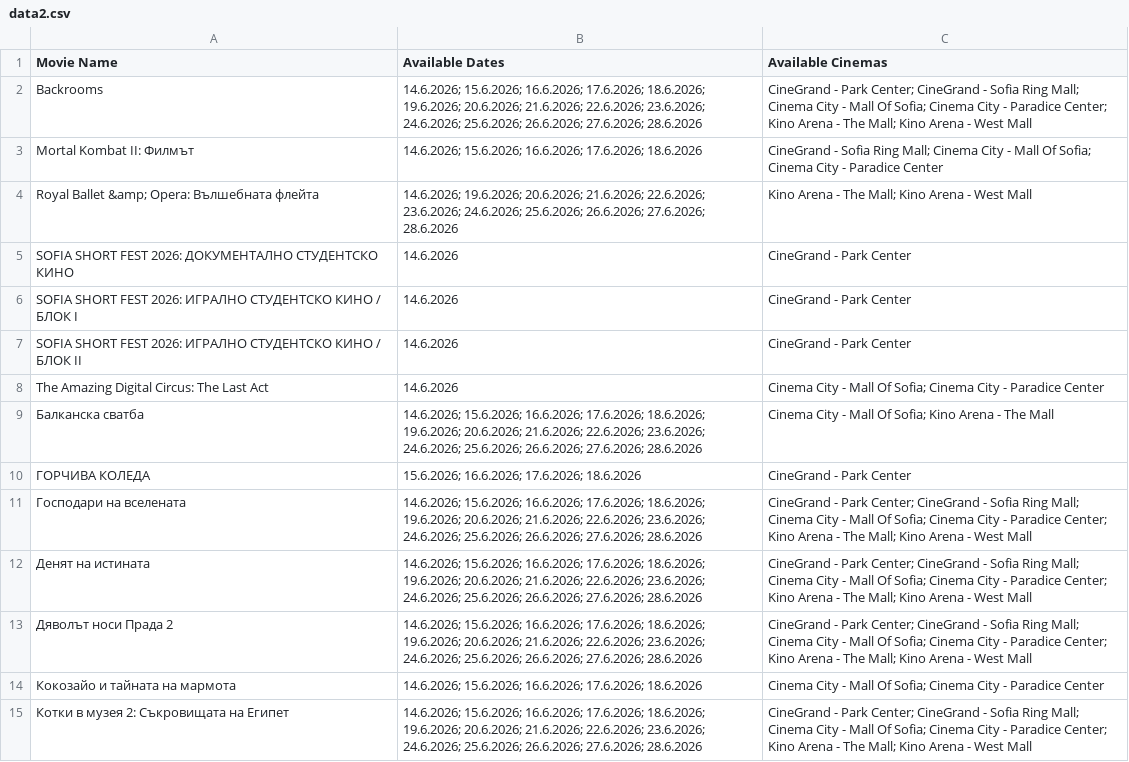
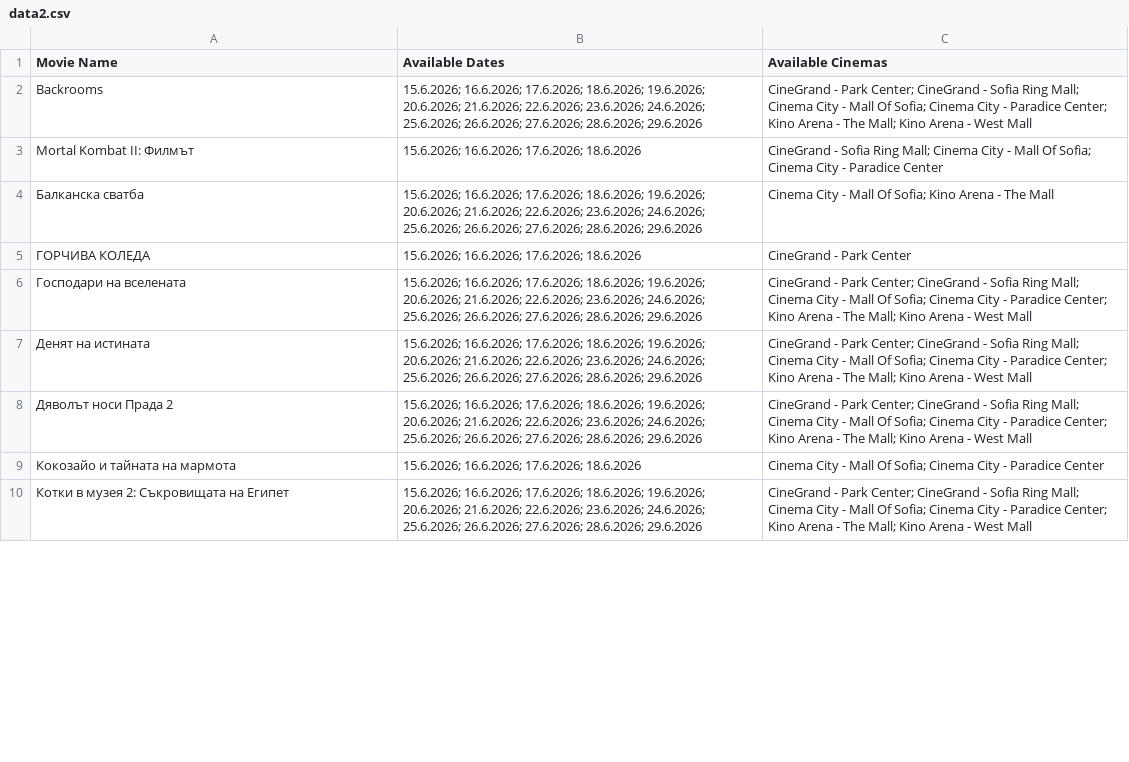
Before and after one commit to darakion/CinemaSearch, a CSV file: data2.csv, drawn as a sheet; only a part is shown; the diff covers the shown part only.

```diff
--- a/data2.csv
+++ b/data2.csv
@@ -1,15 +1,10 @@
 "Movie Name","Available Dates","Available Cinemas"
-"Backrooms","14.6.2026; 15.6.2026; 16.6.2026; 17.6.2026; 18.6.2026; 19.6.2026; 20.6.2026; 21.6.2026; 22.6.2026; 23.6.2026; 24.6.2026; 25.6.2026; 26.6.2026; 27.6.2026; 28.6.2026","CineGrand - Park Center; CineGrand - Sofia Ring Mall; Cinema City - Mall Of Sofia; Cinema City - Paradice Center; Kino Arena - The Mall; Kino Arena - West Mall"
-"Mortal Kombat II: Филмът","14.6.2026; 15.6.2026; 16.6.2026; 17.6.2026; 18.6.2026","CineGrand - Sofia Ring Mall; Cinema City - Mall Of Sofia; Cinema City - Paradice Center"
-"Royal Ballet &amp; Opera: Вълшебната флейта","14.6.2026; 19.6.2026; 20.6.2026; 21.6.2026; 22.6.2026; 23.6.2026; 24.6.2026; 25.6.2026; 26.6.2026; 27.6.2026; 28.6.2026","Kino Arena - The Mall; Kino Arena - West Mall"
-"SOFIA SHORT FEST 2026: ДОКУМЕНТАЛНО СТУДЕНТСКО КИНО","14.6.2026","CineGrand - Park Center"
-"SOFIA SHORT FEST 2026: ИГРАЛНО СТУДЕНТСКО КИНО / БЛОК I","14.6.2026","CineGrand - Park Center"
-"SOFIA SHORT FEST 2026: ИГРАЛНО СТУДЕНТСКО КИНО / БЛОК II","14.6.2026","CineGrand - Park Center"
-"The Amazing Digital Circus: The Last Act","14.6.2026","Cinema City - Mall Of Sofia; Cinema City - Paradice Center"
-"Балканска сватба","14.6.2026; 15.6.2026; 16.6.2026; 17.6.2026; 18.6.2026; 19.6.2026; 20.6.2026; 21.6.2026; 22.6.2026; 23.6.2026; 24.6.2026; 25.6.2026; 26.6.2026; 27.6.2026; 28.6.2026","Cinema City - Mall Of Sofia; Kino Arena - The Mall"
+"Backrooms","15.6.2026; 16.6.2026; 17.6.2026; 18.6.2026; 19.6.2026; 20.6.2026; 21.6.2026; 22.6.2026; 23.6.2026; 24.6.2026; 25.6.2026; 26.6.2026; 27.6.2026; 28.6.2026; 29.6.2026","CineGrand - Park Center; CineGrand - Sofia Ring Mall; Cinema City - Mall Of Sofia; Cinema City - Paradice Center; Kino Arena - The Mall; Kino Arena - West Mall"
+"Mortal Kombat II: Филмът","15.6.2026; 16.6.2026; 17.6.2026; 18.6.2026","CineGrand - Sofia Ring Mall; Cinema City - Mall Of Sofia; Cinema City - Paradice Center"
+"Балканска сватба","15.6.2026; 16.6.2026; 17.6.2026; 18.6.2026; 19.6.2026; 20.6.2026; 21.6.2026; 22.6.2026; 23.6.2026; 24.6.2026; 25.6.2026; 26.6.2026; 27.6.2026; 28.6.2026; 29.6.2026","Cinema City - Mall Of Sofia; Kino Arena - The Mall"
 "ГОРЧИВА КОЛЕДА","15.6.2026; 16.6.2026; 17.6.2026; 18.6.2026","CineGrand - Park Center"
-"Господари на вселената","14.6.2026; 15.6.2026; 16.6.2026; 17.6.2026; 18.6.2026; 19.6.2026; 20.6.2026; 21.6.2026; 22.6.2026; 23.6.2026; 24.6.2026; 25.6.2026; 26.6.2026; 27.6.2026; 28.6.2026","CineGrand - Park Center; CineGrand - Sofia Ring Mall; Cinema City - Mall Of Sofia; Cinema City - Paradice Center; Kino Arena - The Mall; Kino Arena - West Mall"
-"Денят на истината","14.6.2026; 15.6.2026; 16.6.2026; 17.6.2026; 18.6.2026; 19.6.2026; 20.6.2026; 21.6.2026; 22.6.2026; 23.6.2026; 24.6.2026; 25.6.2026; 26.6.2026; 27.6.2026; 28.6.2026","CineGrand - Park Center; CineGrand - Sofia Ring Mall; Cinema City - Mall Of Sofia; Cinema City - Paradice Center; Kino Arena - The Mall; Kino Arena - West Mall"
-"Дяволът носи Прада 2","14.6.2026; 15.6.2026; 16.6.2026; 17.6.2026; 18.6.2026; 19.6.2026; 20.6.2026; 21.6.2026; 22.6.2026; 23.6.2026; 24.6.2026; 25.6.2026; 26.6.2026; 27.6.2026; 28.6.2026","CineGrand - Park Center; CineGrand - Sofia Ring Mall; Cinema City - Mall Of Sofia; Cinema City - Paradice Center; Kino Arena - The Mall; Kino Arena - West Mall"
-"Кокозайо и тайната на мармота","14.6.2026; 15.6.2026; 16.6.2026; 17.6.2026; 18.6.2026","Cinema City - Mall Of Sofia; Cinema City - Paradice Center"
-"Котки в музея 2: Съкровищата на Египет","14.6.2026; 15.6.2026; 16.6.2026; 17.6.2026; 18.6.2026; 19.6.2026; 20.6.2026; 21.6.2026; 22.6.2026; 23.6.2026; 24.6.2026; 25.6.2026; 26.6.2026; 27.6.2026; 28.6.2026","CineGrand - Park Center; CineGrand - Sofia Ring Mall; Cinema City - Mall Of Sofia; Cinema City - Paradice Center; Kino Arena - The Mall; Kino Arena - West Mall"
+"Господари на вселената","15.6.2026; 16.6.2026; 17.6.2026; 18.6.2026; 19.6.2026; 20.6.2026; 21.6.2026; 22.6.2026; 23.6.2026; 24.6.2026; 25.6.2026; 26.6.2026; 27.6.2026; 28.6.2026; 29.6.2026","CineGrand - Park Center; CineGrand - Sofia Ring Mall; Cinema City - Mall Of Sofia; Cinema City - Paradice Center; Kino Arena - The Mall; Kino Arena - West Mall"
+"Денят на истината","15.6.2026; 16.6.2026; 17.6.2026; 18.6.2026; 19.6.2026; 20.6.2026; 21.6.2026; 22.6.2026; 23.6.2026; 24.6.2026; 25.6.2026; 26.6.2026; 27.6.2026; 28.6.2026; 29.6.2026","CineGrand - Park Center; CineGrand - Sofia Ring Mall; Cinema City - Mall Of Sofia; Cinema City - Paradice Center; Kino Arena - The Mall; Kino Arena - West Mall"
+"Дяволът носи Прада 2","15.6.2026; 16.6.2026; 17.6.2026; 18.6.2026; 19.6.2026; 20.6.2026; 21.6.2026; 22.6.2026; 23.6.2026; 24.6.2026; 25.6.2026; 26.6.2026; 27.6.2026; 28.6.2026; 29.6.2026","CineGrand - Park Center; CineGrand - Sofia Ring Mall; Cinema City - Mall Of Sofia; Cinema City - Paradice Center; Kino Arena - The Mall; Kino Arena - West Mall"
+"Кокозайо и тайната на мармота","15.6.2026; 16.6.2026; 17.6.2026; 18.6.2026","Cinema City - Mall Of Sofia; Cinema City - Paradice Center"
+"Котки в музея 2: Съкровищата на Египет","15.6.2026; 16.6.2026; 17.6.2026; 18.6.2026; 19.6.2026; 20.6.2026; 21.6.2026; 22.6.2026; 23.6.2026; 24.6.2026; 25.6.2026; 26.6.2026; 27.6.2026; 28.6.2026; 29.6.2026","CineGrand - Park Center; CineGrand - Sofia Ring Mall; Cinema City - Mall Of Sofia; Cinema City - Paradice Center; Kino Arena - The Mall; Kino Arena - West Mall"
```
Also changed, not shown: 1 added row, 4 removed rows and 20 edited cells elsewhere in this file, 1 other file.
